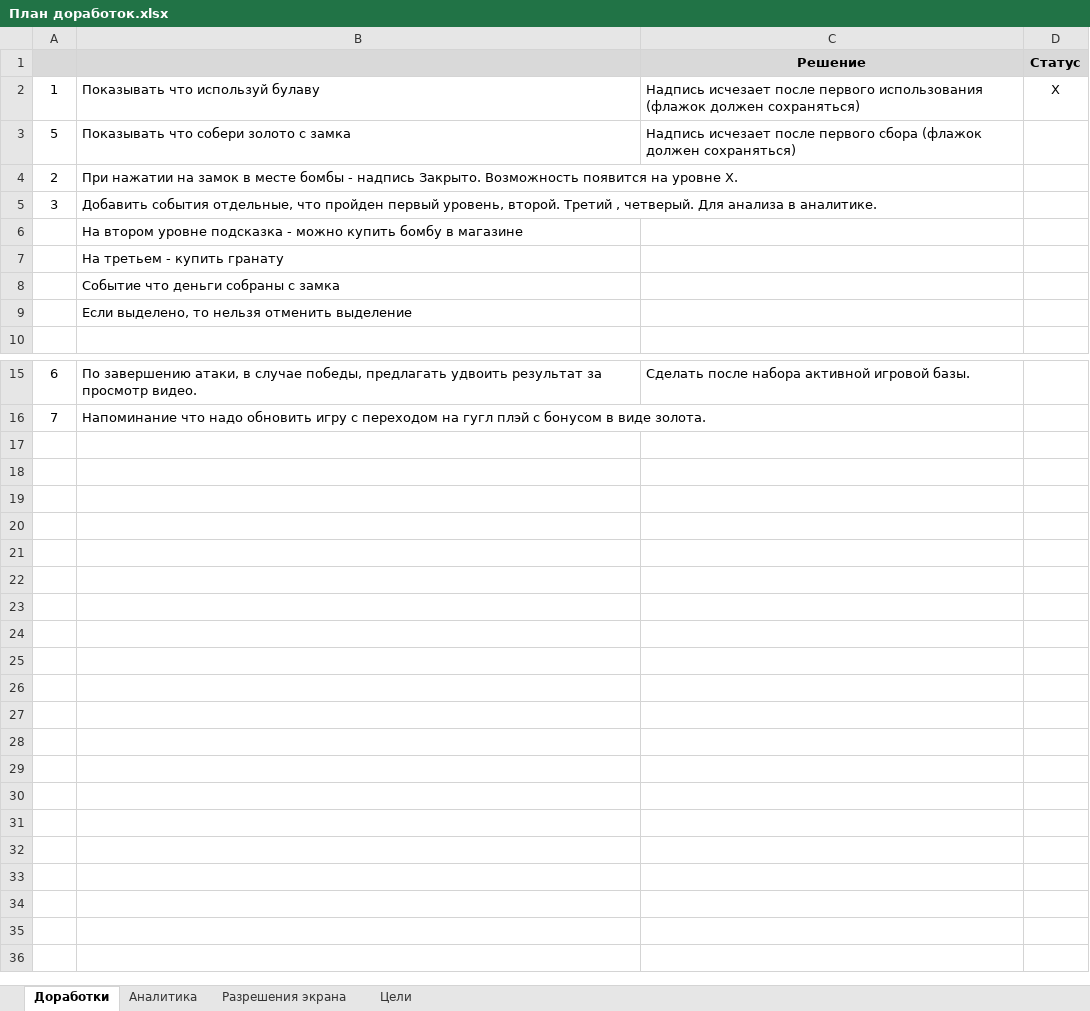
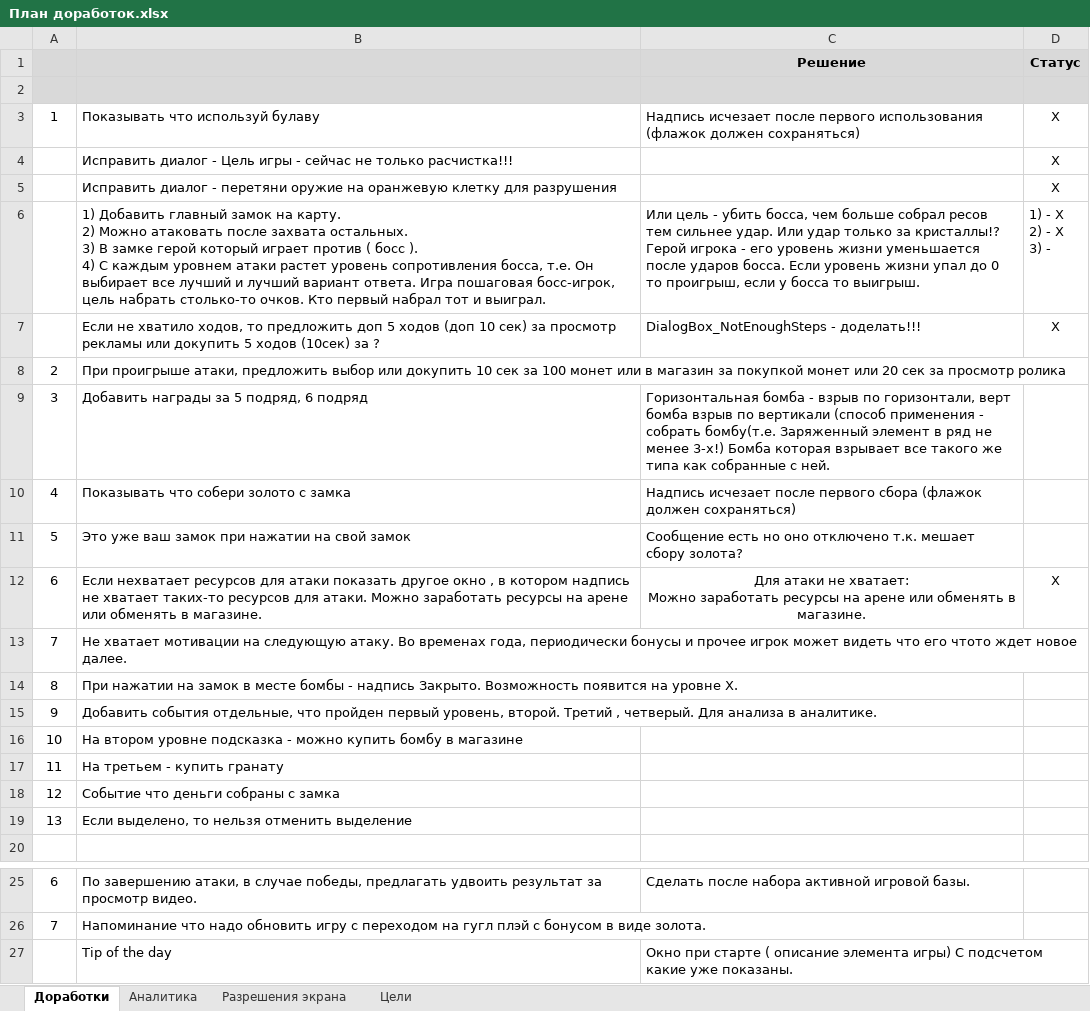
Before and after one commit to Triputin/CradleOfTronesGDX, an Excel workbook: План доработок.xlsx, sheet Доработки, drawn as a sheet; only a part is shown, gaps mark what is left out; values as stored, in another font and other column widths than the file's, no borders; addresses are those after the commit; ↵ is a line break in a cell; the diff names each change by its address in the sheet, - before the commit and + after, or states it on an @@ line.

Commit message:
Types of attack added. Steps and time.

```diff
--- a/План доработок.xlsx (sheet Доработки)
+++ b/План доработок.xlsx (sheet Доработки)
+row 2: (empty)
+row 4:  | Исправить диалог - Цель игры - сейчас не только расчистка!!! |  | X
+row 5:  | Исправить диалог - перетяни оружие на оранжевую клетку для разрушения |  | X
+row 6:  | 1) Добавить главный замок на карту. ↵ 2) Можно атаковать после захвата остальных. ↵ 3) В замке герой который играет против ( босс ). ↵ 4) С каждым уровнем атаки растет уровень сопротивления босса, т.е. Он выбирает все лучший и лучший вариант ответа. Игра пошаговая босс-игрок, цель набрать столько-то очков. Кто первый набрал тот и выиграл. | Или цель - убить босса, чем больше собрал ресов тем сильнее удар. Или удар только за кристаллы!? ↵ Герой игрока - его уровень жизни уменьшается после ударов босса. Если уровень жизни упал до 0 то проигрыш, если у босса то выигрыш. | 1) - X ↵ 2) - X ↵ 3) -
+row 7:  | Если не хватило ходов, то предложить доп 5 ходов (доп 10 сек) за просмотр рекламы или докупить 5 ходов (10сек) за ? | DialogBox_NotEnoughSteps - доделать!!! | X
+row 8: 2 | При проигрыше атаки, предложить выбор или докупить 10 сек за 100 монет или в магазин за покупкой монет или 20 сек за просмотр ролика
+row 9: 3 | Добавить награды за 5 подряд, 6 подряд | Горизонтальная бомба - взрыв по горизонтали, верт бомба взрыв по вертикали (способ применения - собрать бомбу(т.е. Заряженный элемент в ряд не менее 3-х!) Бомба которая взрывает все такого же типа как собранные с ней.
-A10: 5
+A10: 4
+row 11: 5 | Это уже ваш замок при нажатии на свой замок | Сообщение есть но оно отключено т.к. мешает сбору золота?
+row 12: 6 | Если нехватает ресурсов для атаки показать другое окно , в котором надпись не хватает таких-то ресурсов для атаки. Можно заработать ресурсы на арене или обменять в магазине. | Для атаки не хватает: ↵ Можно заработать ресурсы на арене или обменять в магазине. | X
+row 13: 7 | Не хватает мотивации на следующую атаку. Во временах года, периодически бонусы и прочее игрок может видеть что его чтото ждет новое далее.
-A14: 2
+A14: 8
-A15: 3
+A15: 9
-A16: (empty)
+A16: 10
-A17: (empty)
+A17: 11
-A18: (empty)
+A18: 12
-A19: (empty)
+A19: 13
+row 27:  | Tip of the day | Окно при старте ( описание элемента игры) С подсчетом какие уже показаны.
```
Also changed, not shown: 36 other files.
